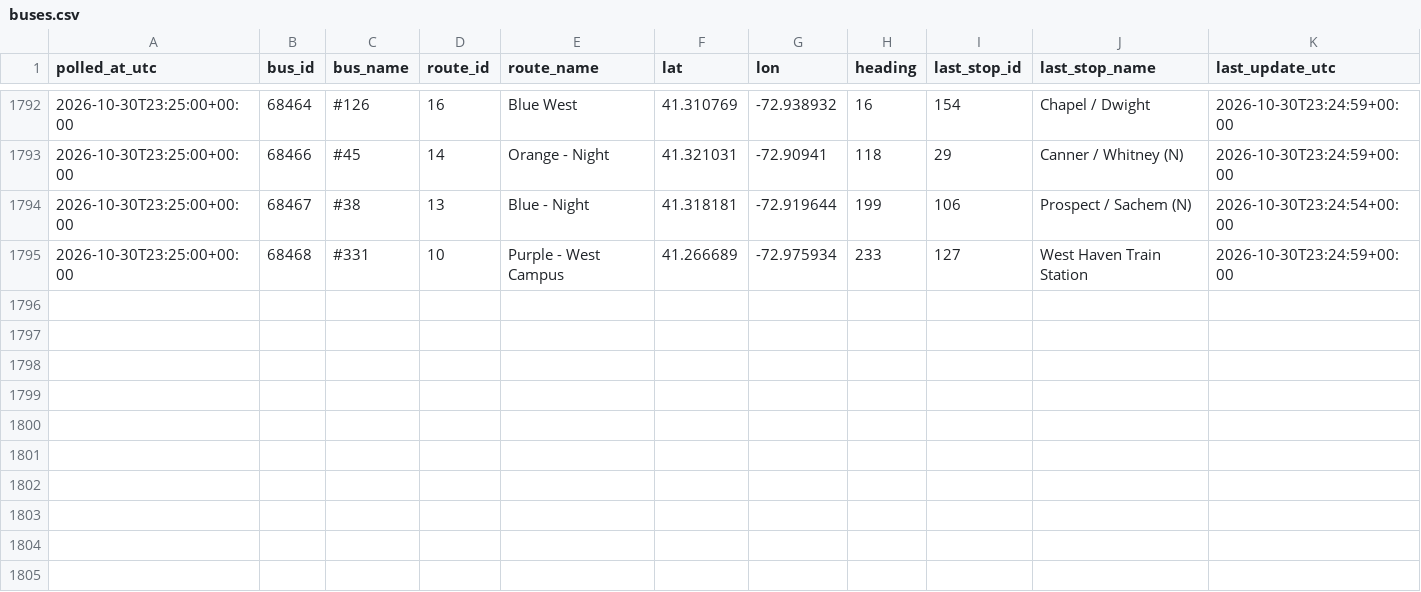
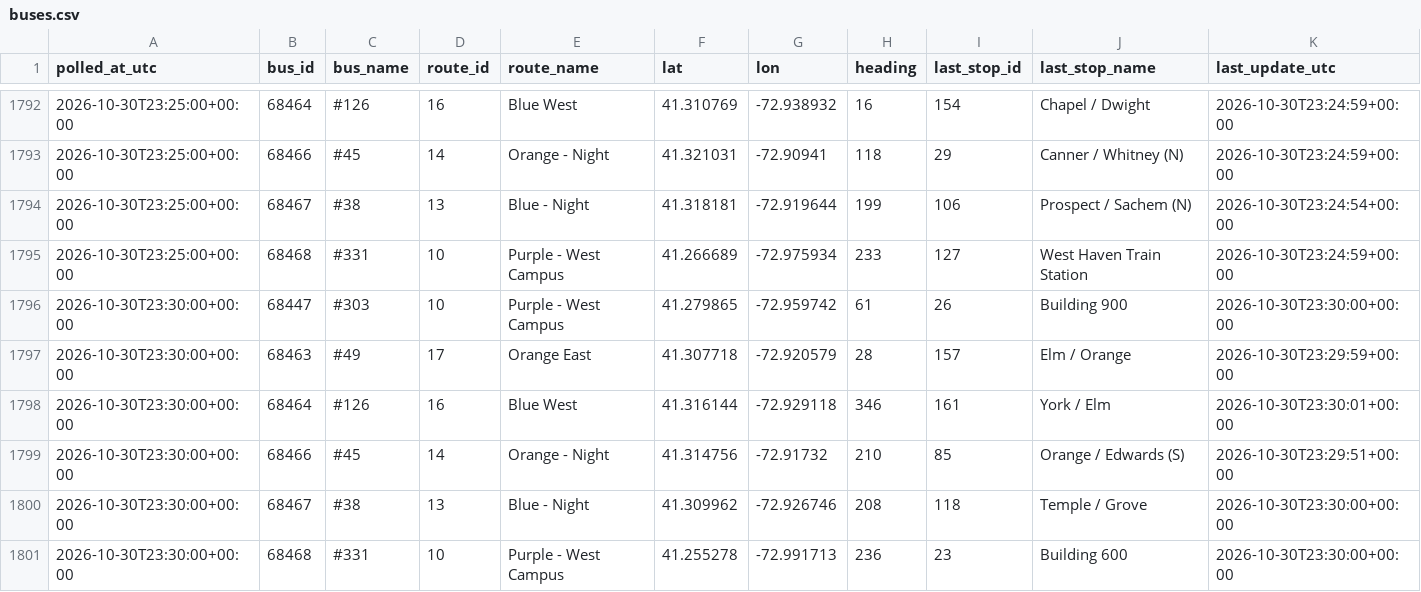
Before and after one commit to vchen017/downtowner-recorder, a CSV file: data/2026-10-30/buses.csv, drawn as a sheet; only a part is shown, gaps mark what is left out; the diff names each change by its address in the sheet, - before the commit and + after, or states it on an @@ line.

```diff
--- a/data/2026-10-30/buses.csv
+++ b/data/2026-10-30/buses.csv
+row 1796: 2026-10-30T23:30:00+00:00 | 68447 | #303 | 10 | Purple - West Campus | 41.279865 | -72.959742 | 61 | 26 | Building 900 | 2026-10-30T23:30:00+00:00
+row 1797: 2026-10-30T23:30:00+00:00 | 68463 | #49 | 17 | Orange East | 41.307718 | -72.920579 | 28 | 157 | Elm / Orange | 2026-10-30T23:29:59+00:00
+row 1798: 2026-10-30T23:30:00+00:00 | 68464 | #126 | 16 | Blue West | 41.316144 | -72.929118 | 346 | 161 | York / Elm | 2026-10-30T23:30:01+00:00
+row 1799: 2026-10-30T23:30:00+00:00 | 68466 | #45 | 14 | Orange - Night | 41.314756 | -72.91732 | 210 | 85 | Orange / Edwards (S) | 2026-10-30T23:29:51+00:00
+row 1800: 2026-10-30T23:30:00+00:00 | 68467 | #38 | 13 | Blue - Night | 41.309962 | -72.926746 | 208 | 118 | Temple / Grove | 2026-10-30T23:30:00+00:00
+row 1801: 2026-10-30T23:30:00+00:00 | 68468 | #331 | 10 | Purple - West Campus | 41.255278 | -72.991713 | 236 | 23 | Building 600 | 2026-10-30T23:30:00+00:00
```
Also changed, not shown: data/2026-10-30/announcements.csv, data/2026-10-30/route_status.csv, 1 other file.
